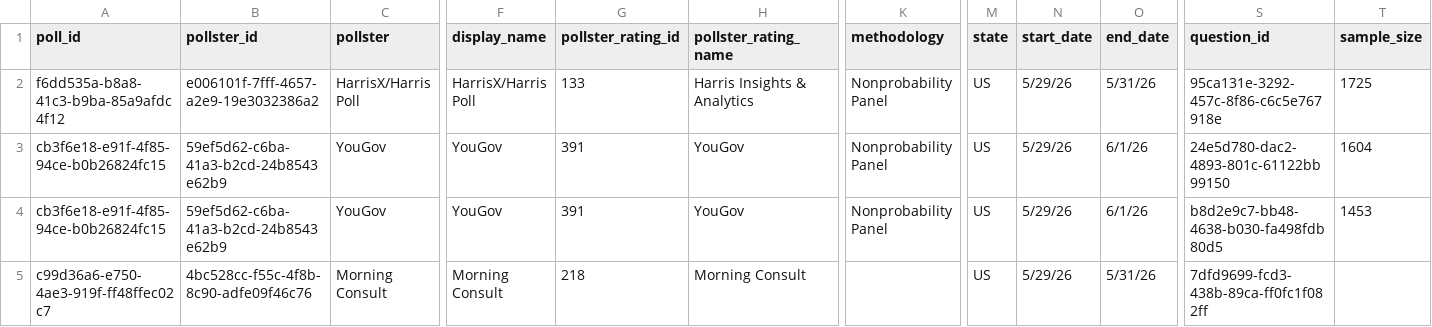
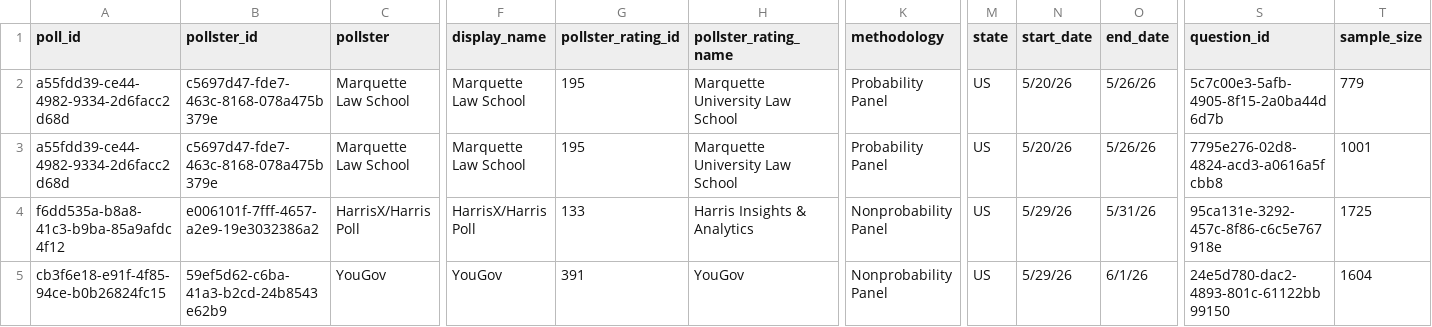
Before and after one commit to davidmold/spockpoll, a CSV file: president.csv, drawn as a sheet; only a part is shown, gaps mark what is left out; the shorter side is filled out with more unchanged rows; rows hold the shown columns only; the diff names each change by its address in the sheet, - before the commit and + after, or states it on an @@ line.

```diff
--- a/president.csv
+++ b/president.csv
+row 2: a55fdd39-ce44-4982-9334-2d6facc2d68d | c5697d47-fde7-463c-8168-078a475b379e | Marquette Law School | Marquette Law School | 195 | Marquette University Law School | Probability Panel | US | 5/20/26 | 5/26/26 | 5c7c00e3-5afb-4905-8f15-2a0ba44d6d7b | 779
+row 3: a55fdd39-ce44-4982-9334-2d6facc2d68d | c5697d47-fde7-463c-8168-078a475b379e | Marquette Law School | Marquette Law School | 195 | Marquette University Law School | Probability Panel | US | 5/20/26 | 5/26/26 | 7795e276-02d8-4824-acd3-a0616a5fcbb8 | 1001
```
